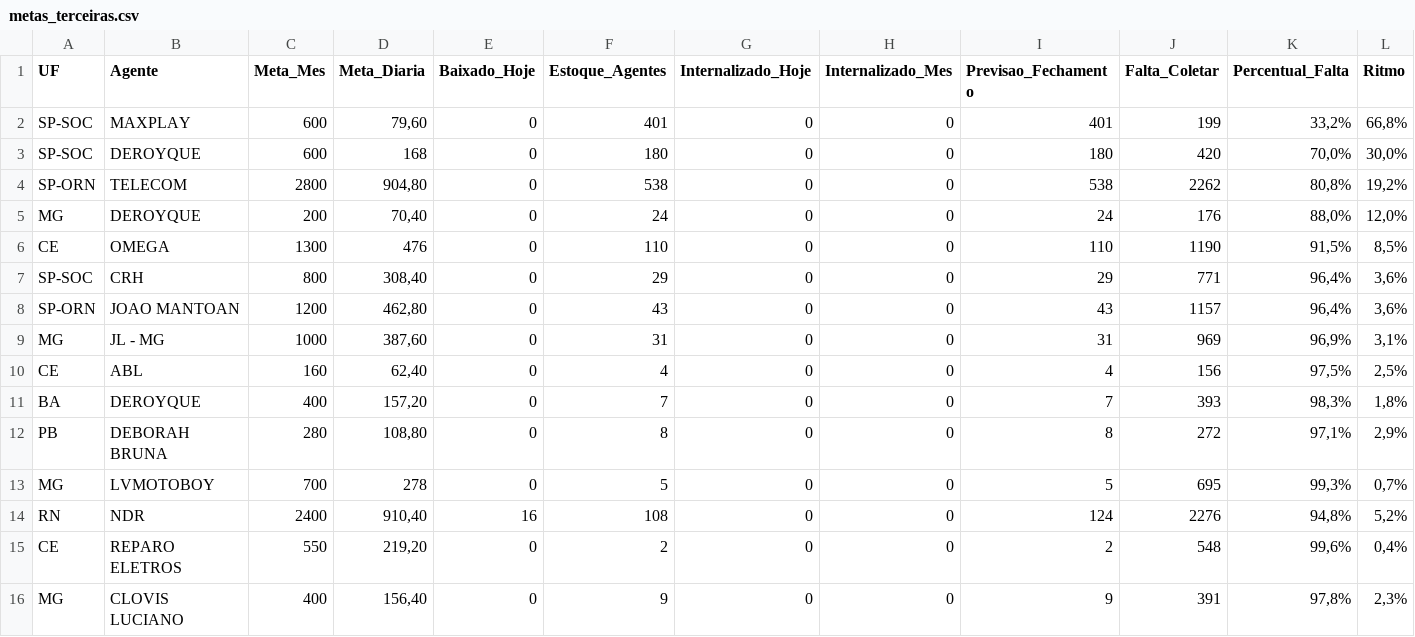
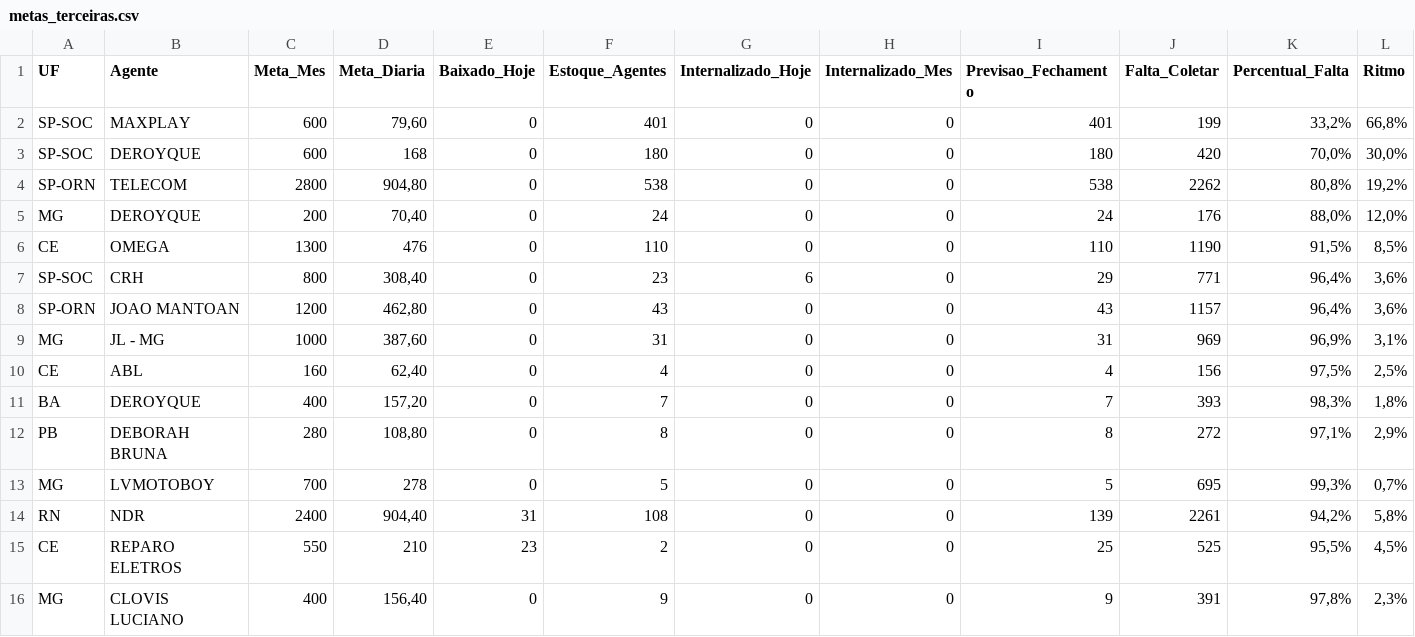
Before and after one commit to igorsilva0584-png/Operacional_LogRev, a CSV file: data/metas_terceiras.csv, drawn as a sheet; only a part is shown; the diff names each change by its address in the sheet, - before the commit and + after, or states it on an @@ line.

```diff
--- a/data/metas_terceiras.csv
+++ b/data/metas_terceiras.csv
-F7 (Estoque_Agentes): 29
+F7 (Estoque_Agentes): 23
-G7 (Internalizado_Hoje): 0
+G7 (Internalizado_Hoje): 6
-D14 (Meta_Diaria): 910,40
+D14 (Meta_Diaria): 904,40
-E14 (Baixado_Hoje): 16
+E14 (Baixado_Hoje): 31
-I14 (Previsao_Fechamento): 124
+I14 (Previsao_Fechamento): 139
-J14 (Falta_Coletar): 2276
+J14 (Falta_Coletar): 2261
-K14 (Percentual_Falta): 94,8%
+K14 (Percentual_Falta): 94,2%
-L14 (Ritmo): 5,2%
+L14 (Ritmo): 5,8%
-D15 (Meta_Diaria): 219,20
+D15 (Meta_Diaria): 210
-E15 (Baixado_Hoje): 0
+E15 (Baixado_Hoje): 23
-I15 (Previsao_Fechamento): 2
+I15 (Previsao_Fechamento): 25
-J15 (Falta_Coletar): 548
+J15 (Falta_Coletar): 525
-K15 (Percentual_Falta): 99,6%
+K15 (Percentual_Falta): 95,5%
-L15 (Ritmo): 0,4%
+L15 (Ritmo): 4,5%
```
Also changed, not shown: data/internalizados.csv, 1 other file.
